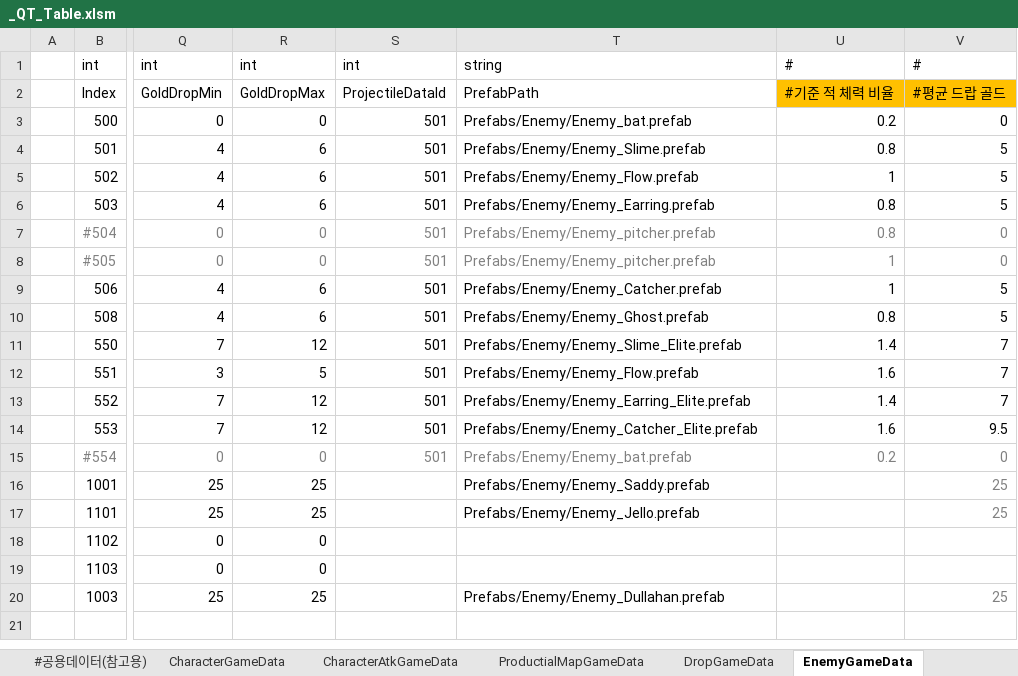
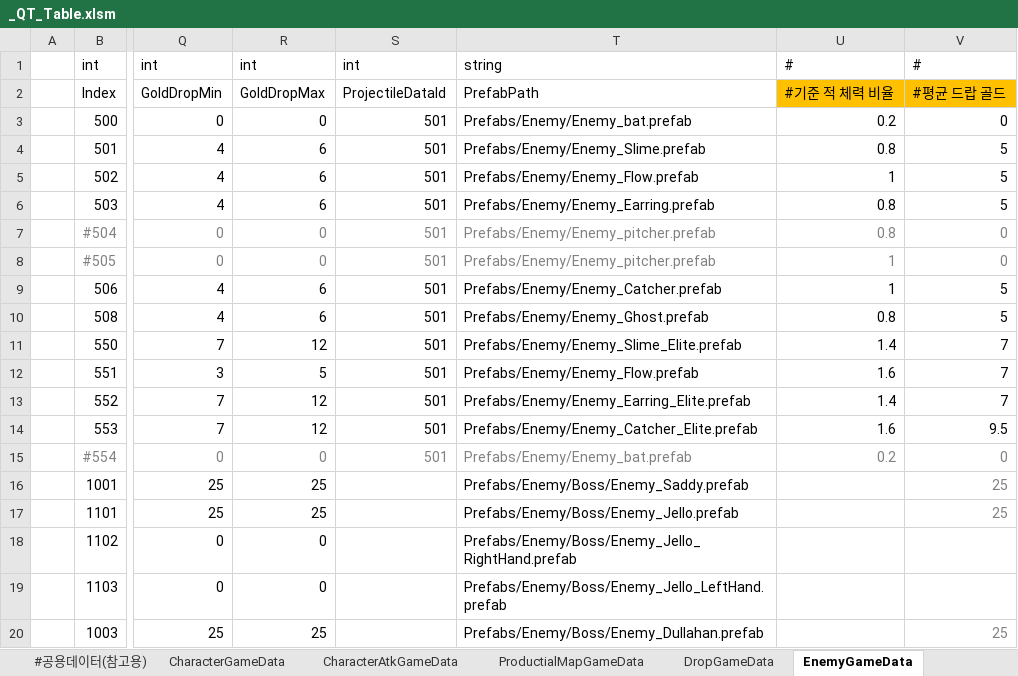
Before and after one commit to Cuty444/QT_Proto, an Excel workbook: _GameData/_QT_Table.xlsm, sheet EnemyGameData, drawn as a sheet; only a part is shown, gaps mark what is left out; values as stored, in another font and other column widths than the file's, no borders; table styles not drawn; the diff names each change by its address in the sheet, - before the commit and + after, or states it on an @@ line.

```diff
--- a/_GameData/_QT_Table.xlsm (sheet EnemyGameData)
+++ b/_GameData/_QT_Table.xlsm (sheet EnemyGameData)
-T16: Prefabs/Enemy/Enemy_Saddy.prefab
+T16: Prefabs/Enemy/Boss/Enemy_Saddy.prefab
-T17: Prefabs/Enemy/Enemy_Jello.prefab
+T17: Prefabs/Enemy/Boss/Enemy_Jello.prefab
-T18: (empty)
+T18: Prefabs/Enemy/Boss/Enemy_Jello_RightHand.prefab
-T19: (empty)
+T19: Prefabs/Enemy/Boss/Enemy_Jello_LeftHand.prefab
-T20: Prefabs/Enemy/Enemy_Dullahan.prefab
+T20: Prefabs/Enemy/Boss/Enemy_Dullahan.prefab
```
Also changed, not shown: 8 other files.
